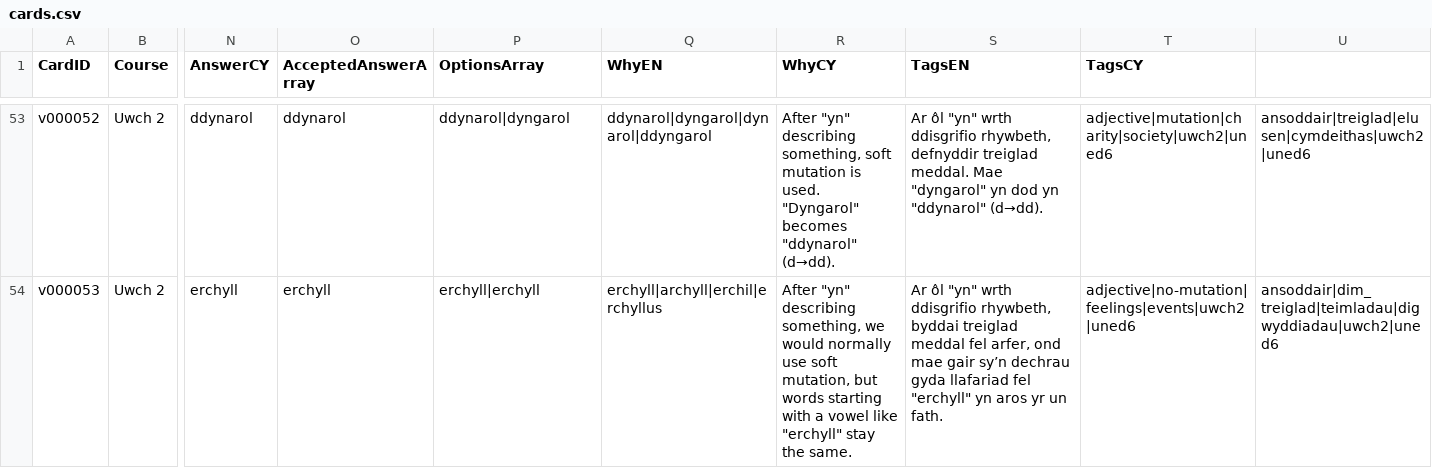
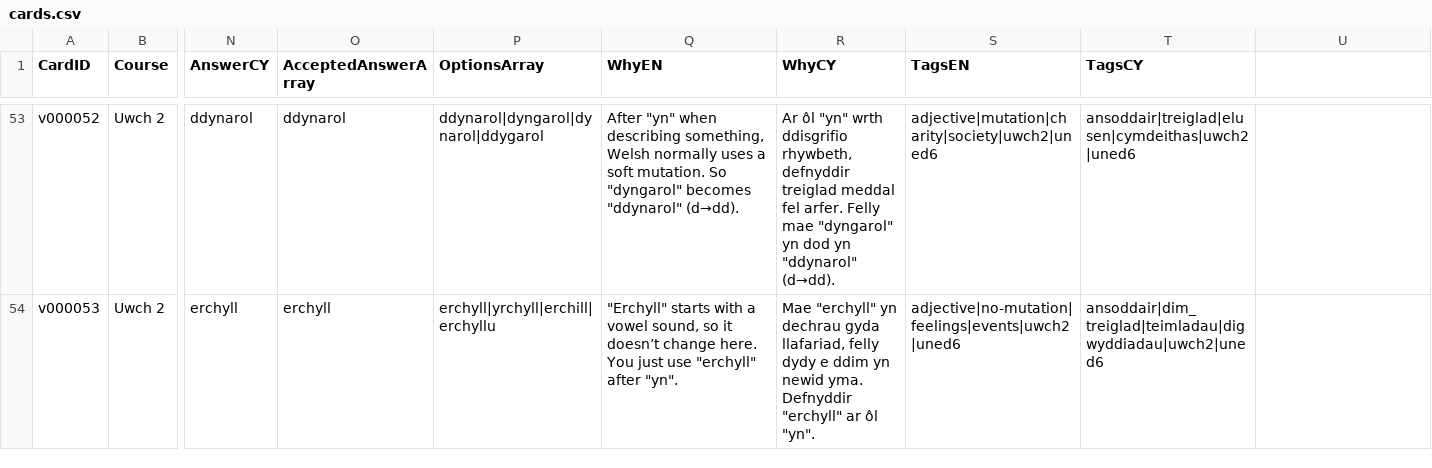
Before and after one commit to katyjohannab/welsh-mutation-trainer, a CSV file: data/vocab/cards.csv, drawn as a sheet; only a part is shown, gaps mark what is left out; the diff covers the shown part only; the diff names each change by its address in the sheet, - before the commit and + after, or states it on an @@ line.

```diff
--- a/data/vocab/cards.csv
+++ b/data/vocab/cards.csv
-P53 (OptionsArray): ddynarol|dyngarol
+P53 (OptionsArray): ddynarol|dyngarol|dynarol|ddygarol
-Q53 (WhyEN): ddynarol|dyngarol|dynarol|ddyngarol
+Q53 (WhyEN): After "yn" when describing something, Welsh normally uses a soft mutation. So "dyngarol" becomes "ddynarol" (d→dd).
-R53 (WhyCY): After "yn" describing something, soft mutation is used. "Dyngarol" becomes "ddynarol" (d→dd).
+R53 (WhyCY): Ar ôl "yn" wrth ddisgrifio rhywbeth, defnyddir treiglad meddal fel arfer. Felly mae "dyngarol" yn dod yn "ddynarol" (d→dd).
-S53 (TagsEN): Ar ôl "yn" wrth ddisgrifio rhywbeth, defnyddir treiglad meddal. Mae "dyngarol" yn dod yn "ddynarol" (d→dd).
+S53 (TagsEN): adjective|mutation|charity|society|uwch2|uned6
-T53 (TagsCY): adjective|mutation|charity|society|uwch2|uned6
+T53 (TagsCY): ansoddair|treiglad|elusen|cymdeithas|uwch2|uned6
-U53: ansoddair|treiglad|elusen|cymdeithas|uwch2|uned6
+U53: (empty)
-P54 (OptionsArray): erchyll|erchyll
+P54 (OptionsArray): erchyll|yrchyll|erchill|erchyllu
-Q54 (WhyEN): erchyll|archyll|erchil|erchyllus
+Q54 (WhyEN): "Erchyll" starts with a vowel sound, so it doesn’t change here. You just use "erchyll" after "yn".
-R54 (WhyCY): After "yn" describing something, we would normally use soft mutation, but words starting with a vowel like "erchyll" stay the same.
+R54 (WhyCY): Mae "erchyll" yn dechrau gyda llafariad, felly dydy e ddim yn newid yma. Defnyddir "erchyll" ar ôl "yn".
-S54 (TagsEN): Ar ôl "yn" wrth ddisgrifio rhywbeth, byddai treiglad meddal fel arfer, ond mae gair sy’n dechrau gyda llafariad fel "erchyll" yn aros yr un fath.
+S54 (TagsEN): adjective|no-mutation|feelings|events|uwch2|uned6
-T54 (TagsCY): adjective|no-mutation|feelings|events|uwch2|uned6
+T54 (TagsCY): ansoddair|dim_treiglad|teimladau|digwyddiadau|uwch2|uned6
-U54: ansoddair|dim_treiglad|teimladau|digwyddiadau|uwch2|uned6
+U54: (empty)
```
Also changed, not shown: 35 edited cells elsewhere in this file.
